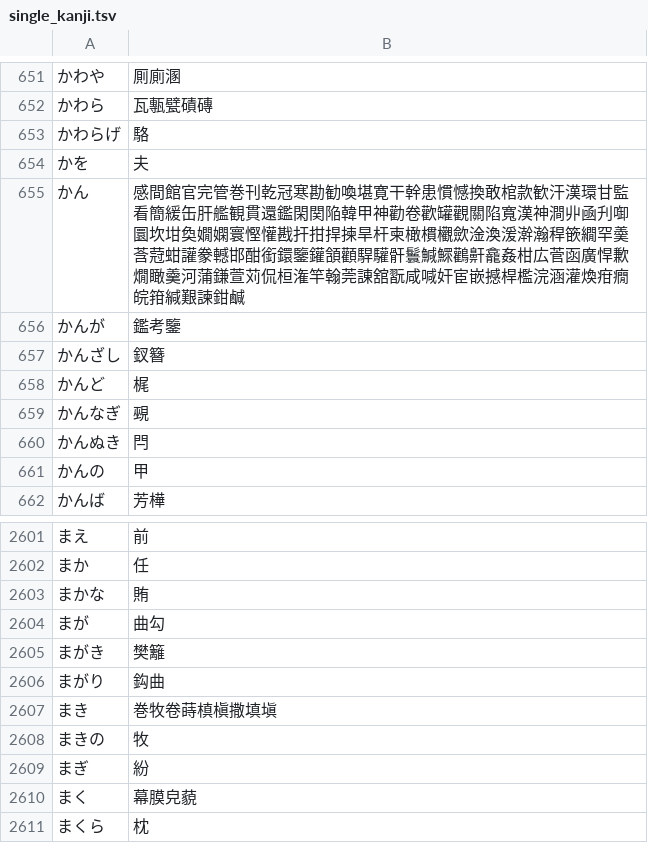
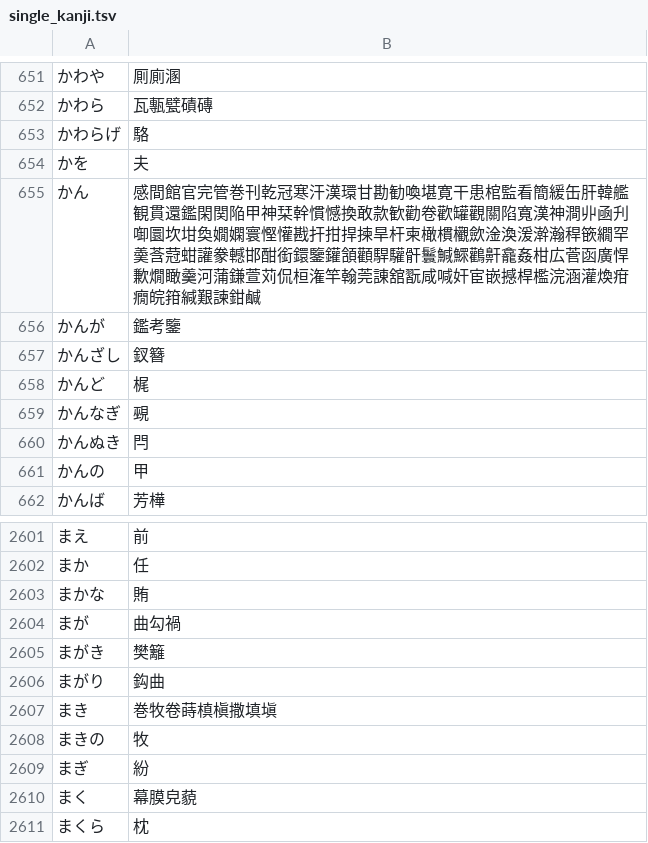
Before and after one commit to oguna/yet-another-migemo-dict, a TSV file: single_kanji.tsv, drawn as a sheet; only a part is shown, gaps mark what is left out.

Commit message:
最新のsinel_kanjiに修正

```diff
--- a/single_kanji.tsv
+++ b/single_kanji.tsv
@@ -654,3 +654,3 @@
 かを	夫
-かん	感間館官完管巻刊乾冠寒勘勧喚堪寛干幹患慣憾換敢棺款歓汗漢環甘監看簡緩缶肝艦観貫還鑑閑関陥韓甲神勸卷歡罐觀關陷寬漢神澗丱凾刋啣圜坎坩奐嫺嫻寰慳懽戡扞拑捍揀旱杆柬橄樌欟歛淦渙湲澣瀚稈篏繝罕羮莟蒄蚶讙豢轗邯酣銜鐶鑒鑵頷顴駻驩骭鬟鰔鰥鸛鼾龕姦柑広菅函廣悍歉燗瞰羹河蒲鎌萱苅侃桓潅竿翰莞諌舘翫咸喊奸宦嵌撼桿檻浣涵灌煥疳癇皖箝緘艱諫鉗鹹
+かん	感間館官完管巻刊乾冠寒汗漢環甘勘勧喚堪寛干患棺監看簡緩缶肝韓艦観貫還鑑閑関陥甲神栞幹慣憾換敢款歓勸卷歡罐觀關陷寬漢神澗丱凾刋啣圜坎坩奐嫺嫻寰慳懽戡扞拑捍揀旱杆柬橄樌欟歛淦渙湲澣瀚稈篏繝罕羮莟蒄蚶讙豢轗邯酣銜鐶鑒鑵頷顴駻驩骭鬟鰔鰥鸛鼾龕姦柑広菅函廣悍歉燗瞰羹河蒲鎌萱苅侃桓潅竿翰莞諌舘翫咸喊奸宦嵌撼桿檻浣涵灌煥疳癇皖箝緘艱諫鉗鹹
 かんが	鑑考鑒
@@ -2603,3 +2603,3 @@
 まかな	賄
-まが	曲勾
+まが	曲勾禍
 まがき	樊籬
```
